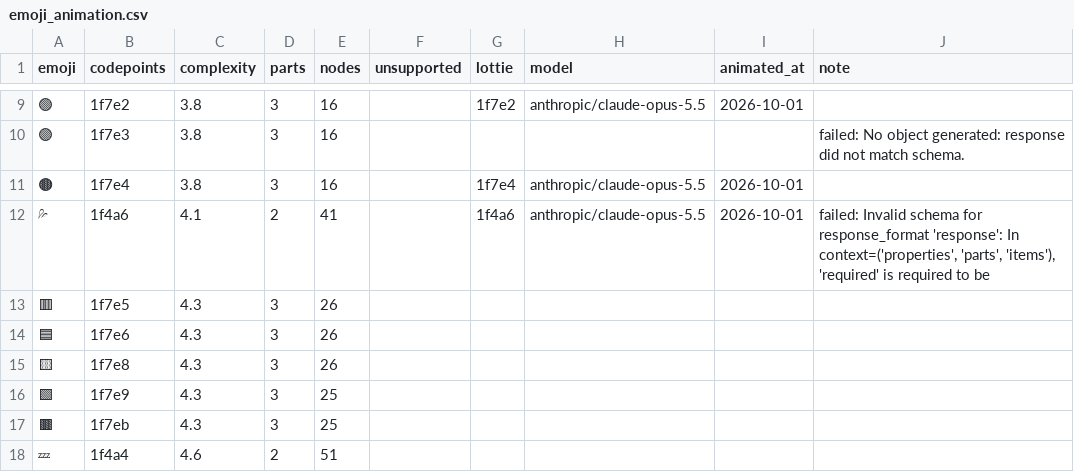
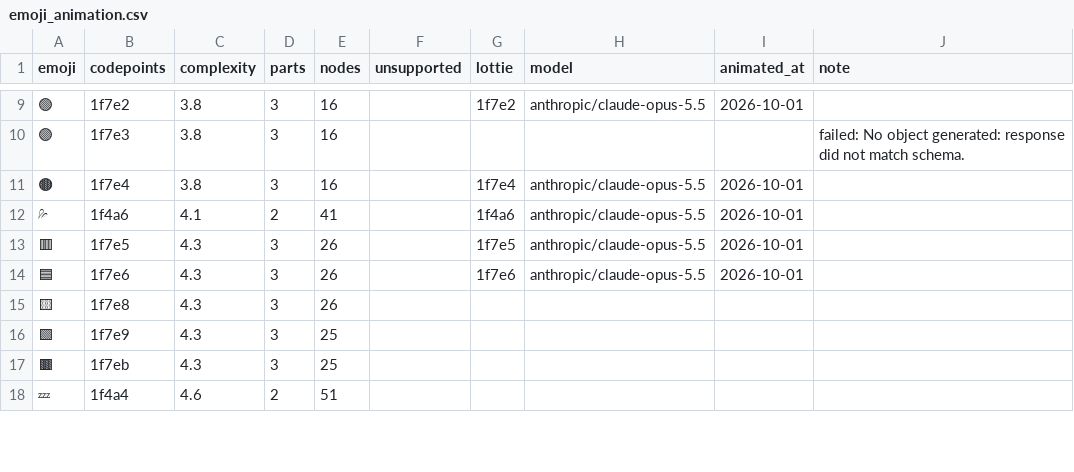
Before and after one commit to emojic-co/model, a CSV file: emoji_animation.csv, drawn as a sheet; only a part is shown, gaps mark what is left out.

```diff
--- a/emoji_animation.csv
+++ b/emoji_animation.csv
@@ -11,5 +11,5 @@ emoji,codepoints,complexity,parts,nodes,unsupported,lottie,model,animated_at,not
 🟤,1f7e4,3.8,3,16,,1f7e4,anthropic/claude-opus-5.5,2026-10-01,
-💦,1f4a6,4.1,2,41,,1f4a6,anthropic/claude-opus-5.5,2026-10-01,"failed: Invalid schema for response_format 'response': In context=('properties', 'parts', 'items'), 'required' is required to be"
-🟥,1f7e5,4.3,3,26,,,,,
-🟦,1f7e6,4.3,3,26,,,,,
+💦,1f4a6,4.1,2,41,,1f4a6,anthropic/claude-opus-5.5,2026-10-01,
+🟥,1f7e5,4.3,3,26,,1f7e5,anthropic/claude-opus-5.5,2026-10-01,
+🟦,1f7e6,4.3,3,26,,1f7e6,anthropic/claude-opus-5.5,2026-10-01,
 🟨,1f7e8,4.3,3,26,,,,,
```
Also changed, not shown: 14 other files.
